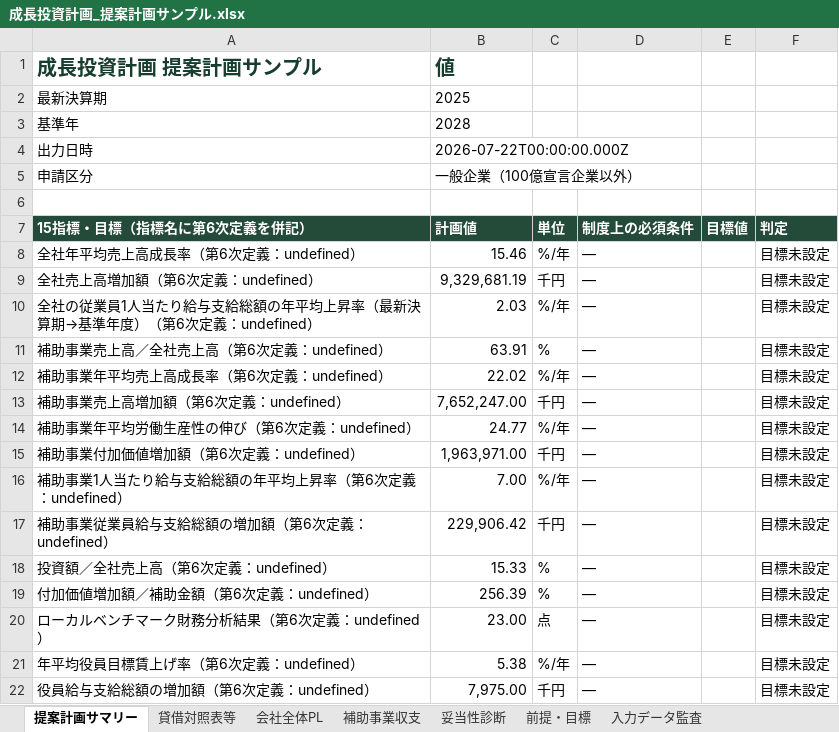
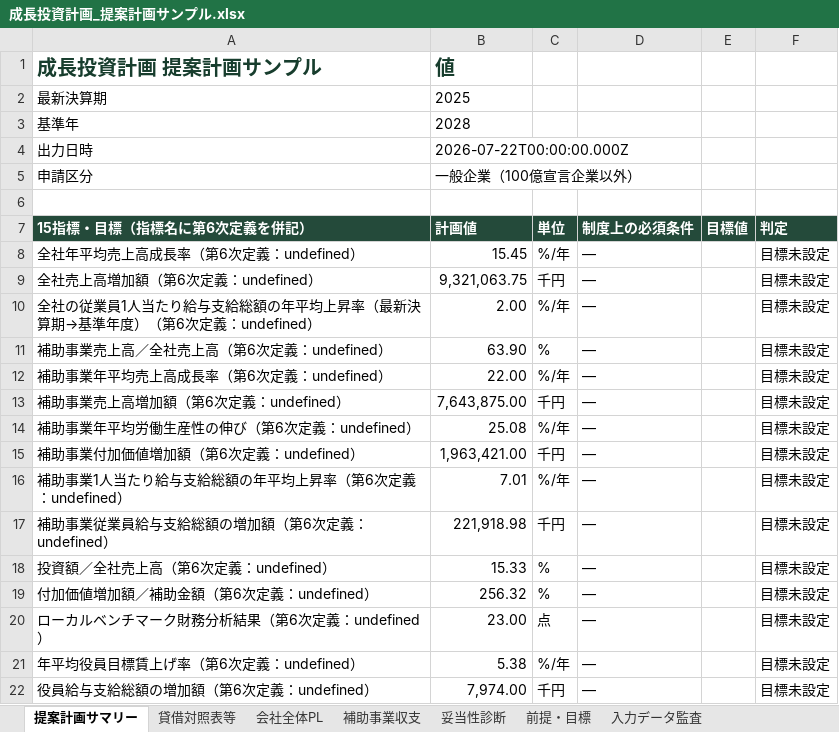
Before and after one commit to tyaso777/japan-subsidy-data, an Excel workbook: 補助金/大規模成長投資補助金/planning_model/examples/成長投資計画_提案計画サンプル.xlsx, sheet 提案計画サマリー, drawn as a sheet; values as stored, in another font and other column widths than the file's, no borders; the diff names each change by its address in the sheet, - before the commit and + after, or states it on an @@ line.

```diff
--- a/補助金/大規模成長投資補助金/planning_model/examples/成長投資計画_提案計画サンプル.xlsx (sheet 提案計画サマリー)
+++ b/補助金/大規模成長投資補助金/planning_model/examples/成長投資計画_提案計画サンプル.xlsx (sheet 提案計画サマリー)
-B8 (計画値): 15.46
+B8 (計画値): 15.45
-B9 (計画値): 9,329,681.19
+B9 (計画値): 9,321,063.75
-B10 (計画値): 2.03
+B10 (計画値): 2.00
-B11 (計画値): 63.91
+B11 (計画値): 63.90
-B12 (計画値): 22.02
+B12 (計画値): 22.00
-B13 (計画値): 7,652,247.00
+B13 (計画値): 7,643,875.00
-B14 (計画値): 24.77
+B14 (計画値): 25.08
-B15 (計画値): 1,963,971.00
+B15 (計画値): 1,963,421.00
-B16 (計画値): 7.00
+B16 (計画値): 7.01
-B17 (計画値): 229,906.42
+B17 (計画値): 221,918.98
-B19 (計画値): 256.39
+B19 (計画値): 256.32
-B22 (計画値): 7,975.00
+B22 (計画値): 7,974.00
```
Also changed, not shown: sheet 会社全体PL, sheet 妥当性診断, sheet 補助事業収支, sheet 入力データ監査, sheet 前提・目標, 補助金/大規模成長投資補助金/planning_model/examples/成長投資計画_提案計画サンプル_一部目標未達.xlsx, 補助金/大規模成長投資補助金/planning_model/examples/成長投資計画_提案計画サンプル_基準年売上開始.xlsx, 13 other files.
